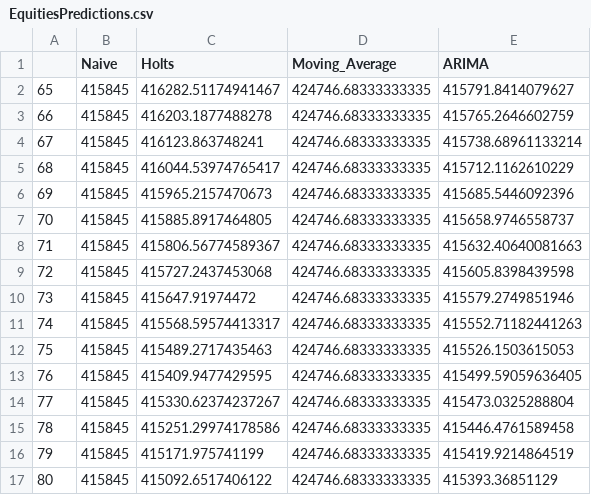
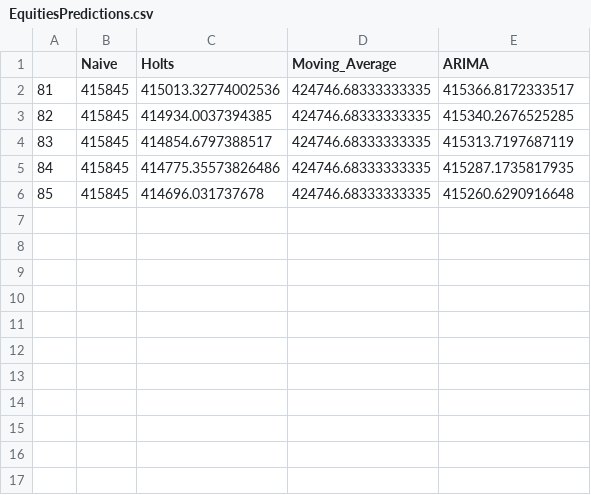
Before and after one commit to credit-suisse-coding-challenge/Forcasting, a CSV file: Predictions/EquitiesPredictions.csv, drawn as a sheet; the diff names each change by its address in the sheet, - before the commit and + after, or states it on an @@ line.

```diff
--- a/Predictions/EquitiesPredictions.csv
+++ b/Predictions/EquitiesPredictions.csv
@@ column A renumbered between rows 2 and 6 @@
-C2 (Holts): 416282.51174941467
+C2 (Holts): 415013.32774002536
-E2 (ARIMA): 415791.8414079627
+E2 (ARIMA): 415366.8172333517
-C3 (Holts): 416203.1877488278
+C3 (Holts): 414934.0037394385
-E3 (ARIMA): 415765.2646602759
+E3 (ARIMA): 415340.2676525285
-C4 (Holts): 416123.863748241
+C4 (Holts): 414854.6797388517
-E4 (ARIMA): 415738.68961133214
+E4 (ARIMA): 415313.7197687119
-C5 (Holts): 416044.53974765417
+C5 (Holts): 414775.35573826486
-E5 (ARIMA): 415712.1162610229
+E5 (ARIMA): 415287.1735817935
-C6 (Holts): 415965.2157470673
+C6 (Holts): 414696.031737678
-E6 (ARIMA): 415685.5446092396
+E6 (ARIMA): 415260.6290916648
-row 7: 70 | 415845 | 415885.8917464805 | 424746.68333333335 | 415658.9746558737
-row 8: 71 | 415845 | 415806.56774589367 | 424746.68333333335 | 415632.40640081663
-row 9: 72 | 415845 | 415727.2437453068 | 424746.68333333335 | 415605.8398439598
-row 10: 73 | 415845 | 415647.91974472 | 424746.68333333335 | 415579.2749851946
-row 11: 74 | 415845 | 415568.59574413317 | 424746.68333333335 | 415552.71182441263
-row 12: 75 | 415845 | 415489.2717435463 | 424746.68333333335 | 415526.1503615053
-row 13: 76 | 415845 | 415409.9477429595 | 424746.68333333335 | 415499.59059636405
-row 14: 77 | 415845 | 415330.62374237267 | 424746.68333333335 | 415473.0325288804
-row 15: 78 | 415845 | 415251.29974178586 | 424746.68333333335 | 415446.4761589458
-row 16: 79 | 415845 | 415171.975741199 | 424746.68333333335 | 415419.9214864519
-row 17: 80 | 415845 | 415092.6517406122 | 424746.68333333335 | 415393.36851129
```
Also changed, not shown: Predictions/DepositsPredictions.csv, 4 other files.
